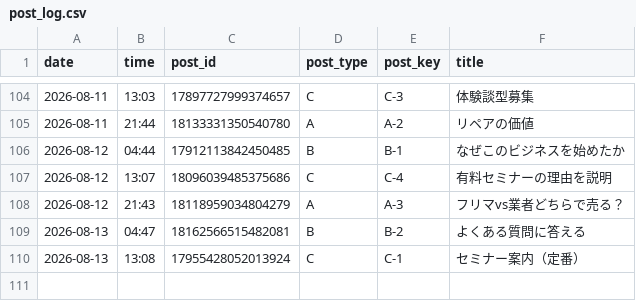
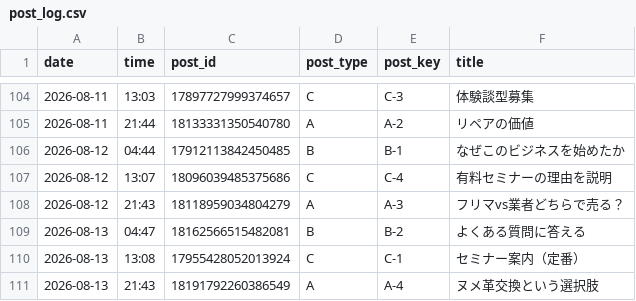
Before and after one commit to vintagegarakuta-gthub/meiryu-threads-auto-post, a CSV file: post_log.csv, drawn as a sheet; only a part is shown, gaps mark what is left out; the diff names each change by its address in the sheet, - before the commit and + after, or states it on an @@ line.

```diff
--- a/post_log.csv
+++ b/post_log.csv
+row 111: 2026-08-13 | 21:43 | 18191792260386549 | A | A-4 | ヌメ革交換という選択肢
```
